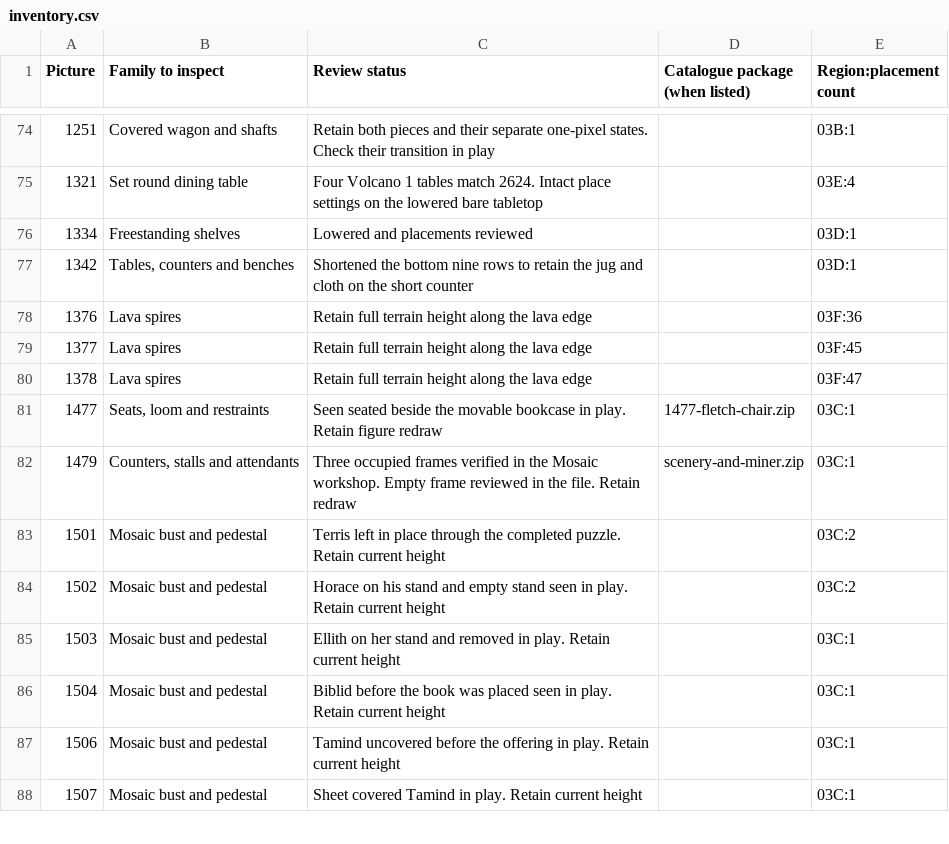
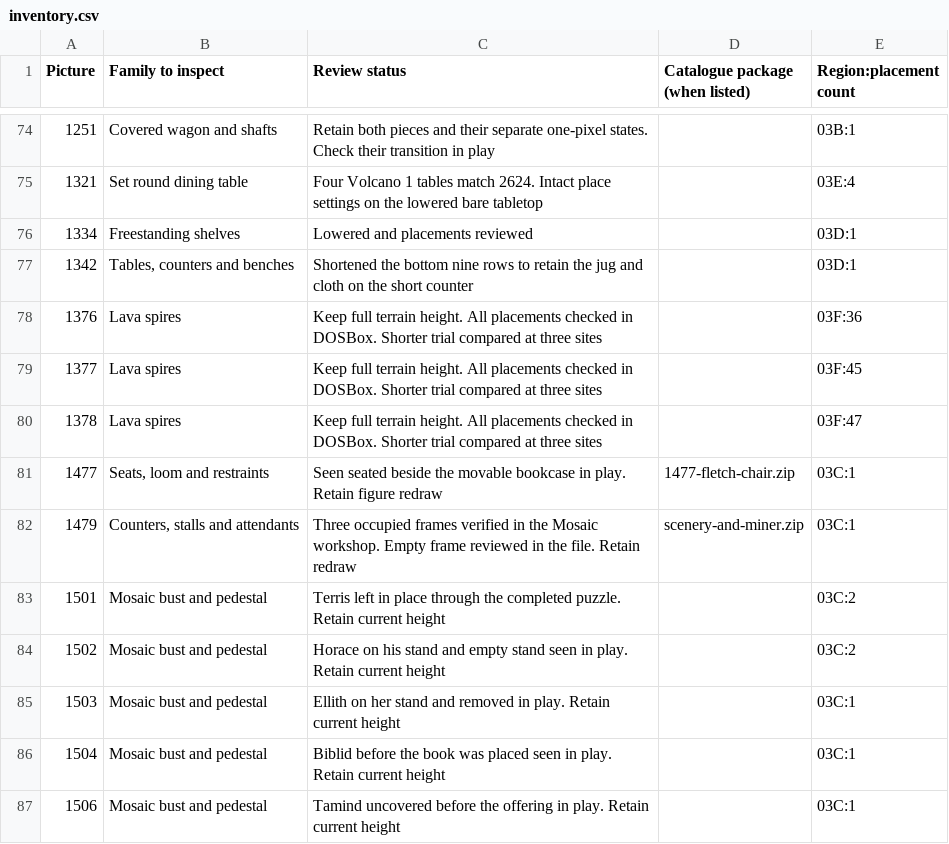
Before and after one commit to daaki85/darksun-obsidian-edition, a CSV file: reports/ravager-furniture/inventory.csv, drawn as a sheet; only a part is shown, gaps mark what is left out; the shorter side is filled out with more unchanged rows.

Commit message:
Verify all 128 Volcano Core spires against a shorter DOSBox trial

```diff
--- a/reports/ravager-furniture/inventory.csv
+++ b/reports/ravager-furniture/inventory.csv
@@ -77,5 +77,5 @@ Picture,Family to inspect,Review status,Catalogue package (when listed),Region:p
 1342,"Tables, counters and benches",Shortened the bottom nine rows to retain the jug and cloth on the short counter,,03D:1
-1376,Lava spires,Retain full terrain height along the lava edge,,03F:36
-1377,Lava spires,Retain full terrain height along the lava edge,,03F:45
-1378,Lava spires,Retain full terrain height along the lava edge,,03F:47
+1376,Lava spires,Keep full terrain height. All placements checked in DOSBox. Shorter trial compared at three sites,,03F:36
+1377,Lava spires,Keep full terrain height. All placements checked in DOSBox. Shorter trial compared at three sites,,03F:45
+1378,Lava spires,Keep full terrain height. All placements checked in DOSBox. Shorter trial compared at three sites,,03F:47
 1477,"Seats, loom and restraints",Seen seated beside the movable bookcase in play. Retain figure redraw,1477-fletch-chair.zip,03C:1
```
Also changed, not shown: 8 other files.
